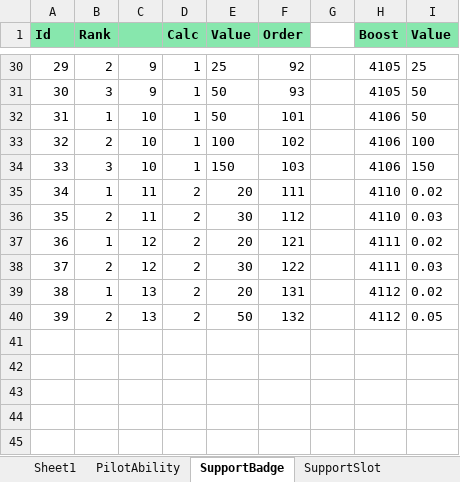
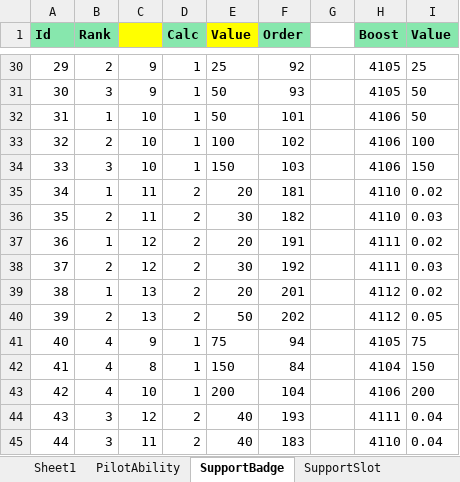
Before and after one commit to usebezan/JuGundamWars, an Excel workbook: Database/Table/Boost.xlsx, sheet SupportBadge, drawn as a sheet; only a part is shown, gaps mark what is left out; values as stored, in another font and other column widths than the file's, no borders; the diff names each change by its address in the sheet, - before the commit and + after, or states it on an @@ line.

```diff
--- a/Database/Table/Boost.xlsx (sheet SupportBadge)
+++ b/Database/Table/Boost.xlsx (sheet SupportBadge)
-C1 fill: #87E7AD
+C1 fill: #FFFF00
-E1 fill: #87E7AD
+E1 fill: #FFFF00
-F35 (Order): 111
+F35 (Order): 181
-F36 (Order): 112
+F36 (Order): 182
-F37 (Order): 121
+F37 (Order): 191
-F38 (Order): 122
+F38 (Order): 192
-F39 (Order): 131
+F39 (Order): 201
-F40 (Order): 132
+F40 (Order): 202
+row 41: 40 | 4 | 9 | 1 | 75 | 94 |  | 4105 | 75
+row 42: 41 | 4 | 8 | 1 | 150 | 84 |  | 4104 | 150
+row 43: 42 | 4 | 10 | 1 | 200 | 104 |  | 4106 | 200
+row 44: 43 | 3 | 12 | 2 | 40 | 193 |  | 4111 | 0.04
+row 45: 44 | 3 | 11 | 2 | 40 | 183 |  | 4110 | 0.04
```
Also changed, not shown: sheet SupportSlot, 20 other files.
